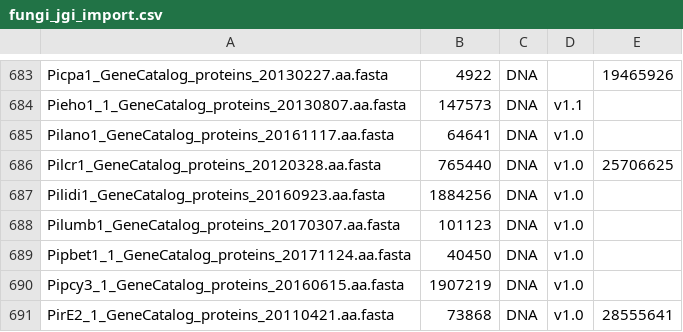
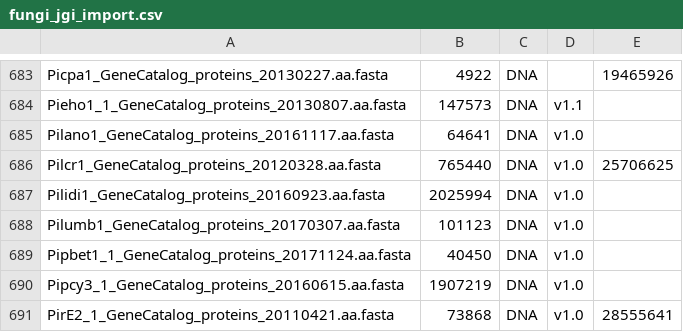
Before and after one commit to guyleonard/orchardDB, a CSV file: import/fungi_jgi_import.csv, drawn as a sheet; only a part is shown, gaps mark what is left out.

```diff
--- a/import/fungi_jgi_import.csv
+++ b/import/fungi_jgi_import.csv
@@ -686,3 +686,3 @@ Pilano1_GeneCatalog_proteins_20161117.aa.fasta	64641	DNA	v1.0
 Pilcr1_GeneCatalog_proteins_20120328.aa.fasta	765440	DNA	v1.0	25706625
-Pilidi1_GeneCatalog_proteins_20160923.aa.fasta	1884256	DNA	v1.0	
+Pilidi1_GeneCatalog_proteins_20160923.aa.fasta	2025994	DNA	v1.0	
 Pilumb1_GeneCatalog_proteins_20170307.aa.fasta	101123	DNA	v1.0	
```
Also changed, not shown: import/fungi_jgi_list.tsv.
